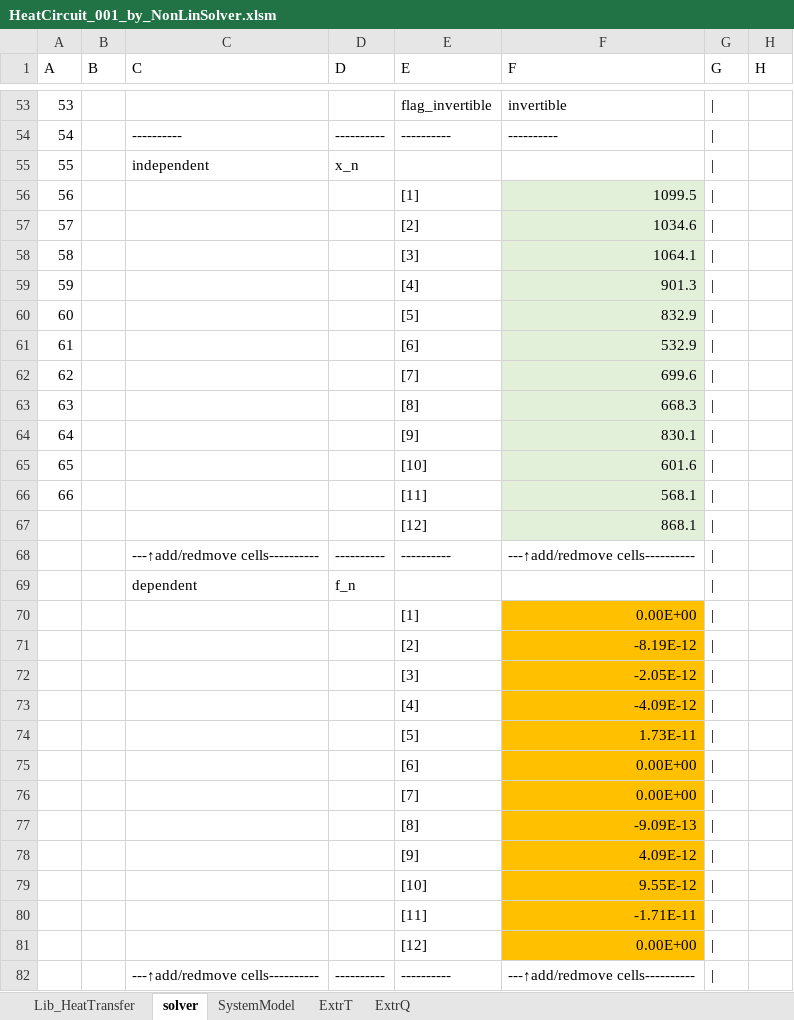
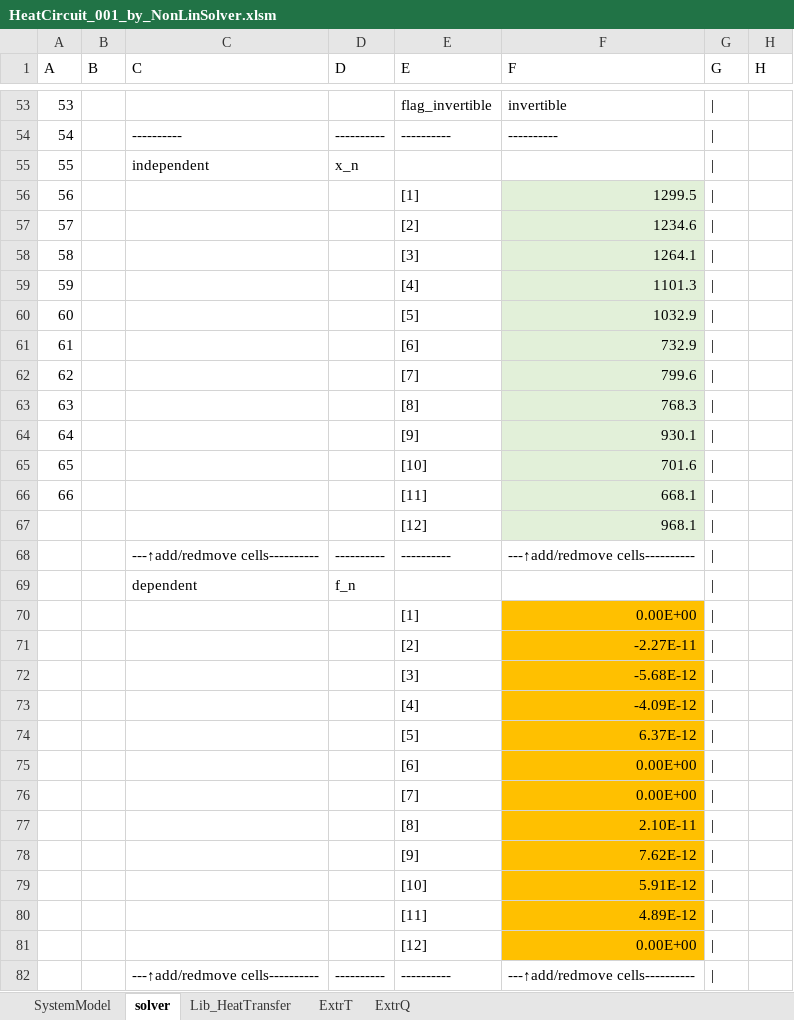
Before and after one commit to zeta-plusplus/VBAUtilities, an Excel workbook: numCalc/Examples/HeatCircuit_001_by_NonLinSolver.xlsm, sheet solver, drawn as a sheet; only a part is shown, gaps mark what is left out; values as stored, in another font and other column widths than the file's, no borders; the diff covers the shown part only; the diff names each change by its address in the sheet, - before the commit and + after, or states it on an @@ line.

```diff
--- a/numCalc/Examples/HeatCircuit_001_by_NonLinSolver.xlsm (sheet solver)
+++ b/numCalc/Examples/HeatCircuit_001_by_NonLinSolver.xlsm (sheet solver)
@@ sheet tab order changed: SystemModel | solver | Lib_HeatTransfer | ExtrT | ExtrQ @@
-F56 (F): 1099.5
+F56 (F): 1299.5
-F57 (F): 1034.6
+F57 (F): 1234.6
-F58 (F): 1064.1
+F58 (F): 1264.1
-F59 (F): 901.3
+F59 (F): 1101.3
-F60 (F): 832.9
+F60 (F): 1032.9
-F61 (F): 532.9
+F61 (F): 732.9
-F62 (F): 699.6
+F62 (F): 799.6
-F63 (F): 668.3
+F63 (F): 768.3
-F64 (F): 830.1
+F64 (F): 930.1
-F65 (F): 601.6
+F65 (F): 701.6
-F66 (F): 568.1
+F66 (F): 668.1
-F67 (F): 868.1
+F67 (F): 968.1
-F71 (F): -8.19E-12
+F71 (F): -2.27E-11
-F72 (F): -2.05E-12
+F72 (F): -5.68E-12
-F74 (F): 1.73E-11
+F74 (F): 6.37E-12
-F77 (F): -9.09E-13
+F77 (F): 2.10E-11
-F78 (F): 4.09E-12
+F78 (F): 7.62E-12
-F79 (F): 9.55E-12
+F79 (F): 5.91E-12
-F80 (F): -1.71E-11
+F80 (F): 4.89E-12
```
Also changed, not shown: 33 edited cells elsewhere in this sheet, sheet SystemModel, sheet ExtrT, sheet ExtrQ, 1 other file.
